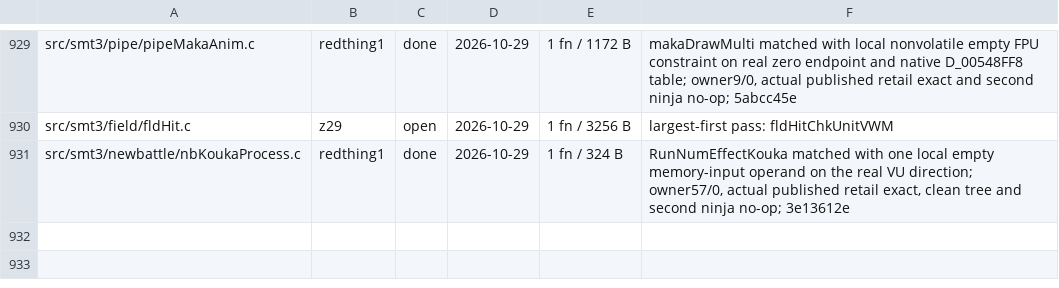
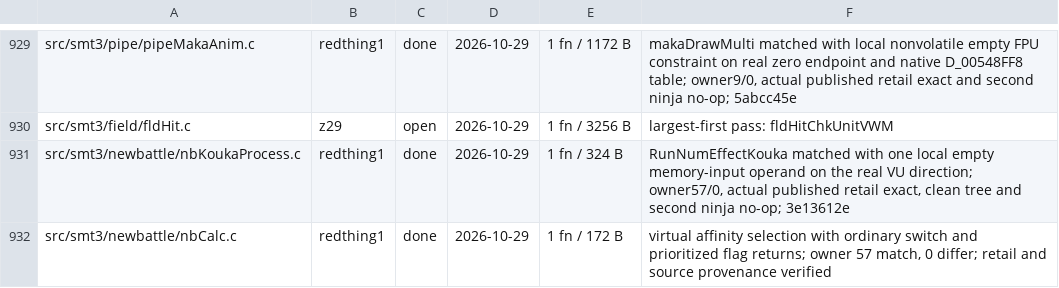
Before and after one commit to Megami-Decomps/smt3-decomp, a TSV file: config/smt3/claims.tsv, drawn as a sheet; only a part is shown, gaps mark what is left out; the diff names each change by its address in the sheet, - before the commit and + after, or states it on an @@ line.

Commit message:
Record virtual affinity match under its native calculation owner

```diff
--- a/config/smt3/claims.tsv
+++ b/config/smt3/claims.tsv
+row 932: src/smt3/newbattle/nbCalc.c | redthing1 | done | 2026-10-29 | 1 fn / 172 B | virtual affinity selection with ordinary switch and prioritized flag returns; owner 57 match, 0 differ; retail and source provenance verified
```
Also changed, not shown: docs/matching/INDEX.tsv, 3 other files.
